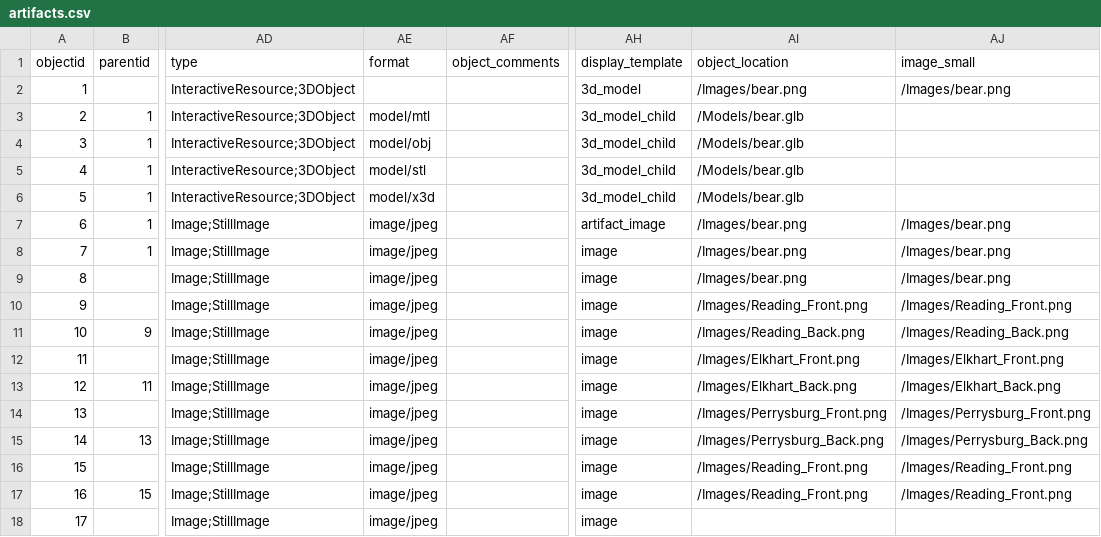
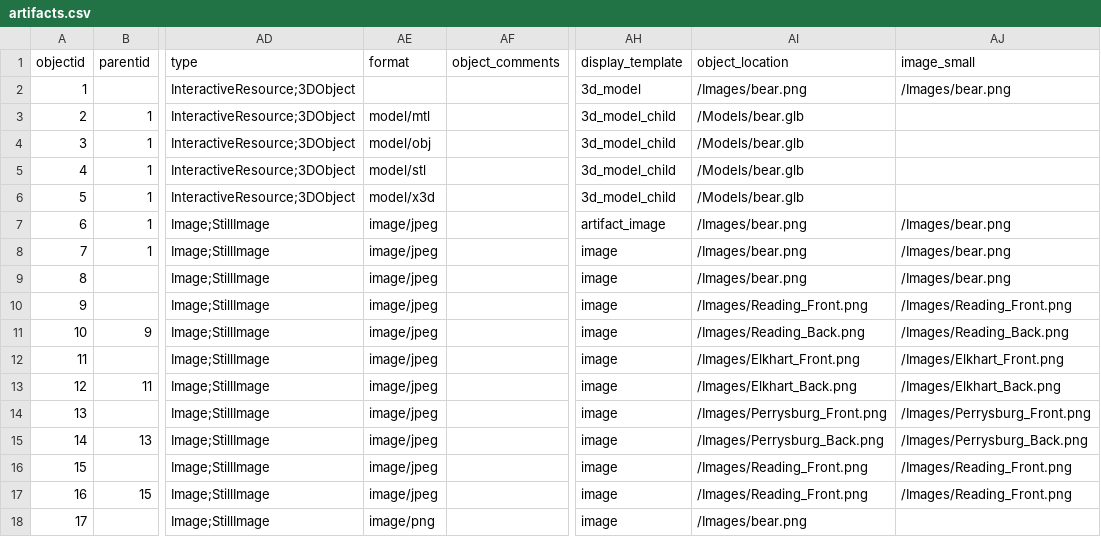
Before and after one commit to swat-ds/liblab_peace_collections, a CSV file: _data/artifacts.csv, drawn as a sheet; only a part is shown, gaps mark what is left out; the diff names each change by its address in the sheet, - before the commit and + after, or states it on an @@ line.

Commit message:
Updated metadata line 17

```diff
--- a/_data/artifacts.csv
+++ b/_data/artifacts.csv
-AE18 (format): image/jpeg
+AE18 (format): image/png
-AI18 (object_location): (empty)
+AI18 (object_location): /Images/bear.png
```
